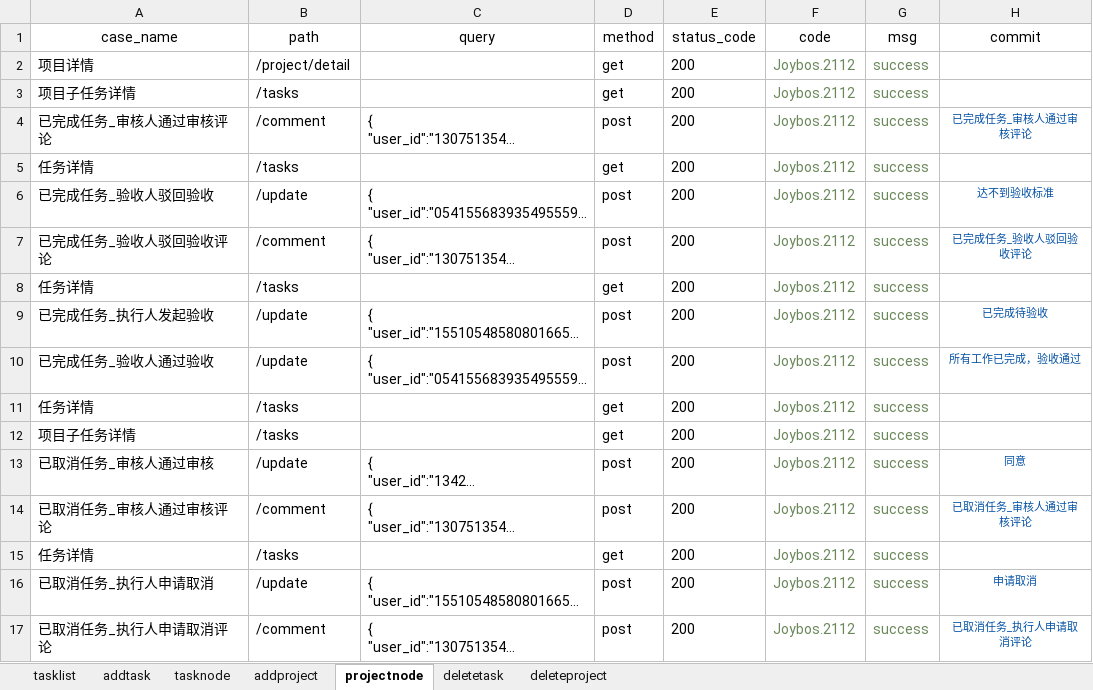
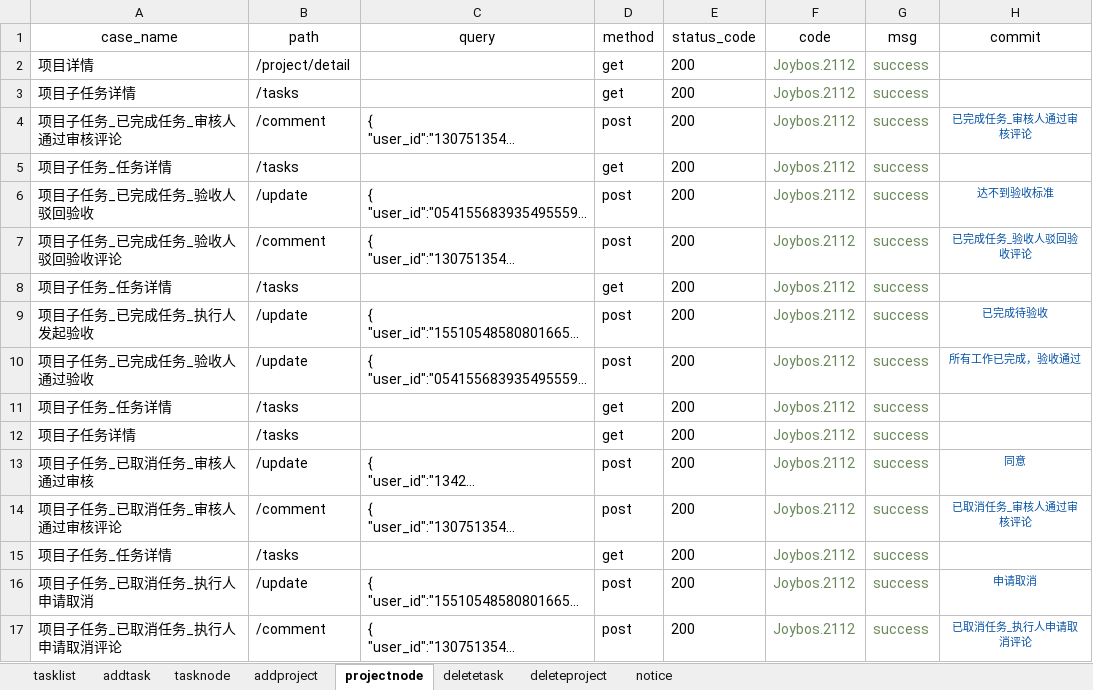
Before and after one commit to yongkanggao/jbs_jls, an Excel workbook: testFile/case/case.xlsx, sheet projectnode, drawn as a sheet; only a part is shown; long unchanged cells end in …; values as stored, in another font and other column widths than the file's, no borders; the diff covers the shown part only; the diff names each change by its address in the sheet, - before the commit and + after, or states it on an @@ line.

```diff
--- a/testFile/case/case.xlsx (sheet projectnode)
+++ b/testFile/case/case.xlsx (sheet projectnode)
+sheet tab: notice
-A4 (case_name): 已完成任务_审核人通过审核评论
+A4 (case_name): 项目子任务_已完成任务_审核人通过审核评论
-A5 (case_name): 任务详情
+A5 (case_name): 项目子任务_任务详情
-A6 (case_name): 已完成任务_验收人驳回验收
+A6 (case_name): 项目子任务_已完成任务_验收人驳回验收
-A7 (case_name): 已完成任务_验收人驳回验收评论
+A7 (case_name): 项目子任务_已完成任务_验收人驳回验收评论
-A8 (case_name): 任务详情
+A8 (case_name): 项目子任务_任务详情
-A9 (case_name): 已完成任务_执行人发起验收
+A9 (case_name): 项目子任务_已完成任务_执行人发起验收
-A10 (case_name): 已完成任务_验收人通过验收
+A10 (case_name): 项目子任务_已完成任务_验收人通过验收
-A11 (case_name): 任务详情
+A11 (case_name): 项目子任务_任务详情
-A13 (case_name): 已取消任务_审核人通过审核
+A13 (case_name): 项目子任务_已取消任务_审核人通过审核
-A14 (case_name): 已取消任务_审核人通过审核评论
+A14 (case_name): 项目子任务_已取消任务_审核人通过审核评论
-A15 (case_name): 任务详情
+A15 (case_name): 项目子任务_任务详情
-A16 (case_name): 已取消任务_执行人申请取消
+A16 (case_name): 项目子任务_已取消任务_执行人申请取消
-A17 (case_name): 已取消任务_执行人申请取消评论
+A17 (case_name): 项目子任务_已取消任务_执行人申请取消评论
```
Also changed, not shown: 12 edited cells elsewhere in this sheet, sheet deletetask, sheet addtask, 7 other files.
